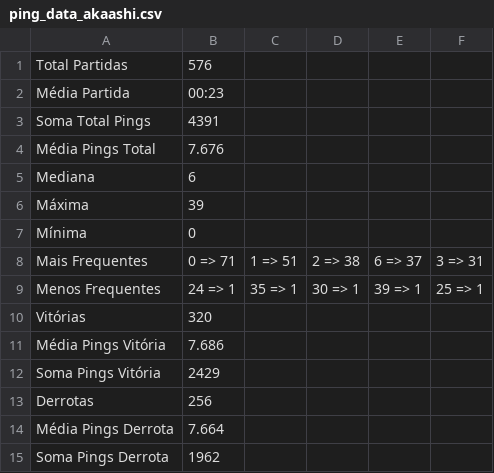
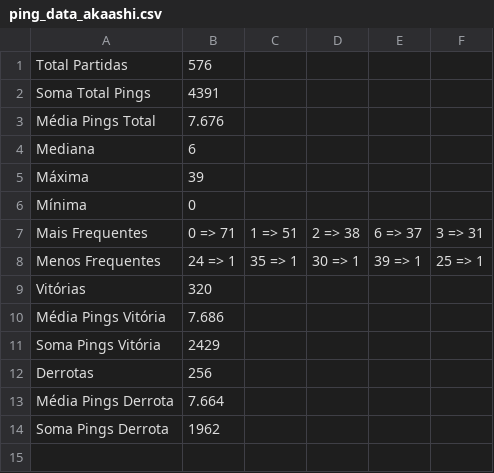
Before and after one commit to xDAVIDBECKER24x/lolanalytics, a CSV file: akaashi/ping_data_akaashi.csv, drawn as a sheet; the diff names each change by its address in the sheet, - before the commit and + after, or states it on an @@ line.

Commit message:
ping overview

```diff
--- a/akaashi/ping_data_akaashi.csv
+++ b/akaashi/ping_data_akaashi.csv
-row 2: Média Partida | 00:23
```
Also changed, not shown: 8 other files.
